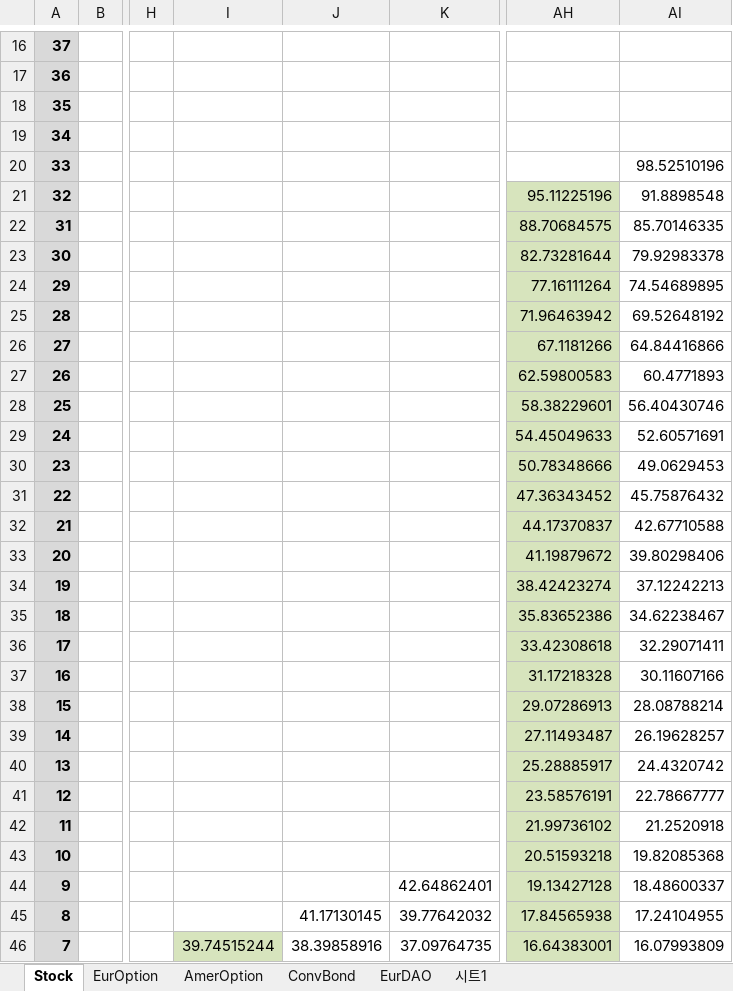
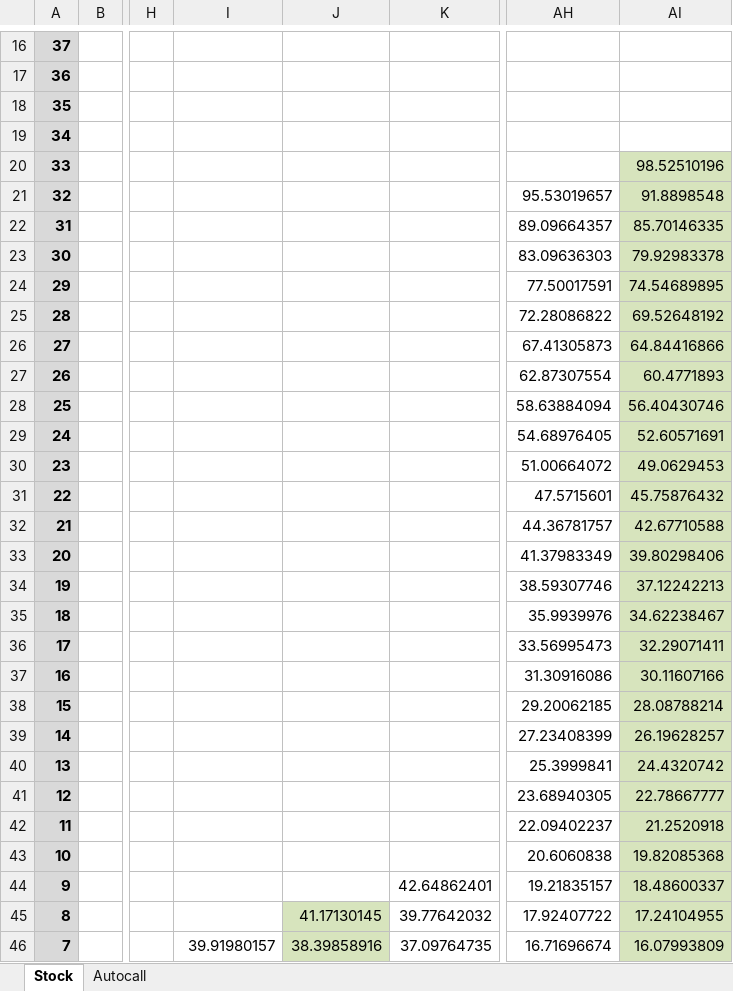
Before and after one commit to wbpark91/FIN514, an Excel workbook: Homework/HW2/ImpBinomial_Autocall.xlsx, sheet Stock, drawn as a sheet; only a part is shown, gaps mark what is left out; values as stored, in another font and other column widths than the file's, no borders; the diff covers the shown part only; the diff names each change by its address in the sheet, - before the commit and + after, or states it on an @@ line.

```diff
--- a/Homework/HW2/ImpBinomial_Autocall.xlsx (sheet Stock)
+++ b/Homework/HW2/ImpBinomial_Autocall.xlsx (sheet Stock)
-sheet tab: 시트1
+sheet tab: Autocall
-sheet tab: EurOption
-sheet tab: AmerOption
-sheet tab: ConvBond
-sheet tab: EurDAO
-AI20:AI46 fill: none
+AI20:AI46 fill: #D7E4BD
-AH21: 95.11225196
+AH21: 95.53019657
-AH21:AH46 fill: #D7E4BD
+AH21:AH46 fill: none
-AH22: 88.70684575
+AH22: 89.09664357
-AH23: 82.73281644
+AH23: 83.09636303
-AH24: 77.16111264
+AH24: 77.50017591
-AH25: 71.96463942
+AH25: 72.28086822
-AH26: 67.1181266
+AH26: 67.41305873
-AH27: 62.59800583
+AH27: 62.87307554
-AH28: 58.38229601
+AH28: 58.63884094
-AH29: 54.45049633
+AH29: 54.68976405
-AH30: 50.78348666
+AH30: 51.00664072
-AH31: 47.36343452
+AH31: 47.5715601
-AH32: 44.17370837
+AH32: 44.36781757
-AH33: 41.19879672
+AH33: 41.37983349
-AH34: 38.42423274
+AH34: 38.59307746
-AH35: 35.83652386
+AH35: 35.9939976
-AH36: 33.42308618
+AH36: 33.56995473
-AH37: 31.17218328
+AH37: 31.30916086
-AH38: 29.07286913
+AH38: 29.20062185
-AH39: 27.11493487
+AH39: 27.23408399
-AH40: 25.28885917
+AH40: 25.3999841
-AH41: 23.58576191
+AH41: 23.68940305
-AH42: 21.99736102
+AH42: 22.09402237
-AH43: 20.51593218
+AH43: 20.6060838
-AH44: 19.13427128
+AH44: 19.21835157
-J45:J46 fill: none
+J45:J46 fill: #D7E4BD
-AH45: 17.84565938
+AH45: 17.92407722
-I46: 39.74515244
+I46: 39.91980157
-I46 fill: #D7E4BD
+I46 fill: none
-AH46: 16.64383001
+AH46: 16.71696674
```
Also changed, not shown: 6 removed rows, 18 edited cells and cell formats elsewhere in this sheet, sheet Autocall, formulas that keep their value, 1 other file.
